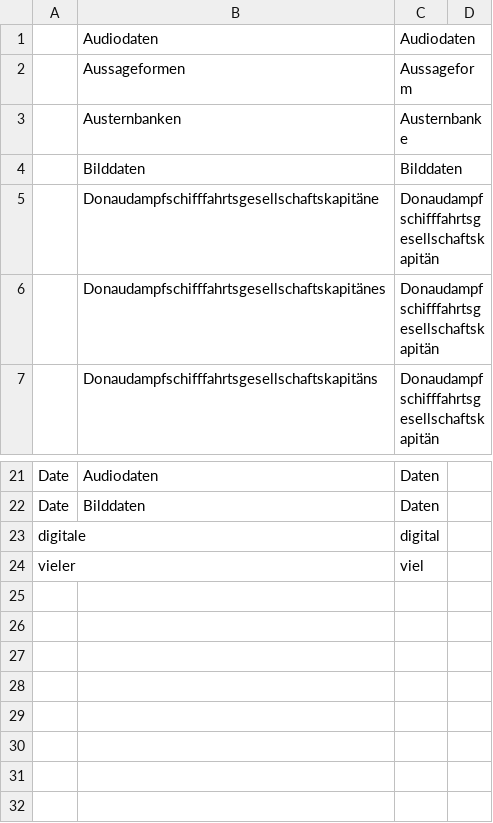
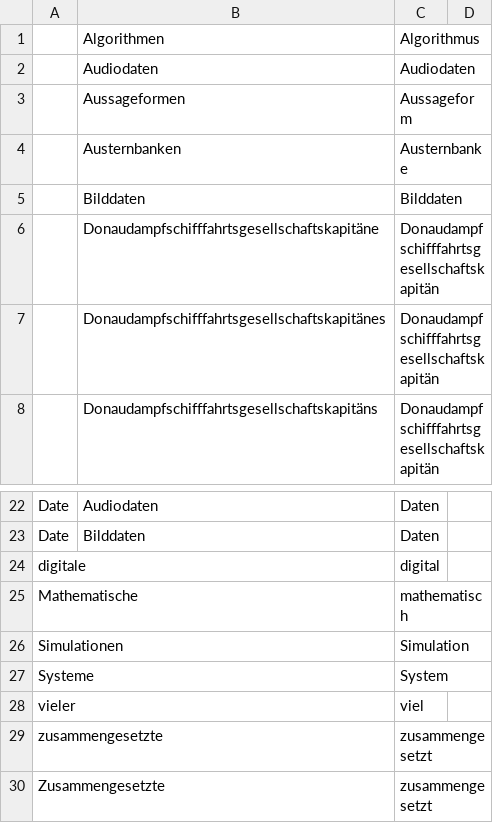
Before and after one commit to voothi/20241223170748-kardenwort, a TSV file: lemma_override_de.tsv, drawn as a sheet; only a part is shown, gaps mark what is left out.

Commit message:
20250902185303

```diff
--- a/lemma_override_de.tsv
+++ b/lemma_override_de.tsv
@@ -1 +1,2 @@
+	Algorithmen	Algorithmus	
 	Audiodaten	Audiodaten	
@@ -23,2 +24,7 @@ Date	Bilddaten	Daten
 digitale		digital	
+Mathematische		mathematisch	
+Simulationen		Simulation	
+Systeme		System	
 vieler		viel	
+zusammengesetzte		zusammengesetzt	
+Zusammengesetzte		zusammengesetzt	
```
